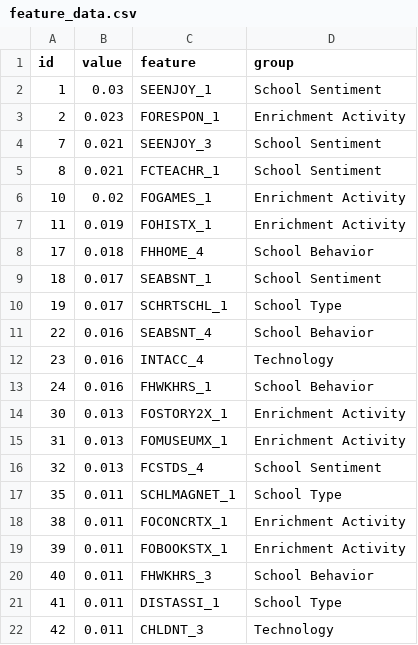
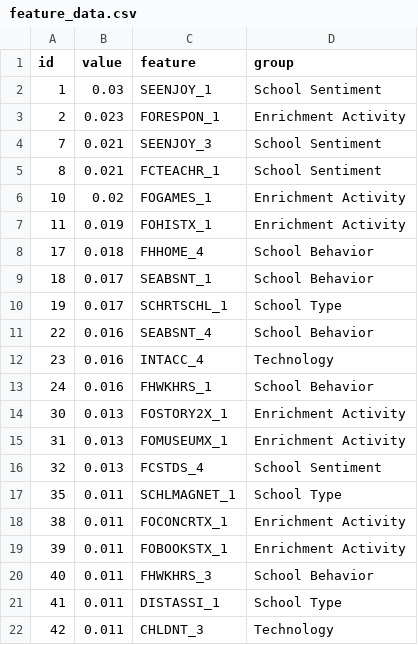
Before and after one commit to agmeadows/Student_Success_Analysis, a CSV file: Resources/feature_data.csv, drawn as a sheet.

Commit message:
added more description to dashboard resources

```diff
--- a/Resources/feature_data.csv
+++ b/Resources/feature_data.csv
@@ -8,3 +8,3 @@ id,value,feature,group
 17,0.018,FHHOME_4,School Behavior
-18,0.017,SEABSNT_1,School Sentiment
+18,0.017,SEABSNT_1,School Behavior
 19,0.017,SCHRTSCHL_1,School Type
```
Also changed, not shown: 2 other files.
